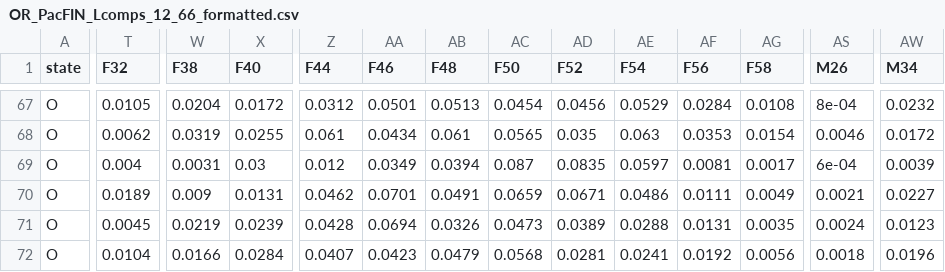
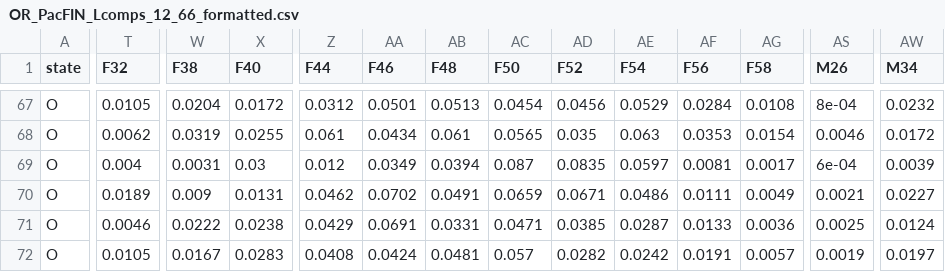
Before and after one commit to pfmc-assessments/canary_2023, a CSV file: data/forSS/OR_PacFIN_Lcomps_12_66_formatted.csv, drawn as a sheet; only a part is shown, gaps mark what is left out; the diff covers the shown part only; the diff names each change by its address in the sheet, - before the commit and + after, or states it on an @@ line.

```diff
--- a/data/forSS/OR_PacFIN_Lcomps_12_66_formatted.csv
+++ b/data/forSS/OR_PacFIN_Lcomps_12_66_formatted.csv
-AA70 (F46): 0.0701
+AA70 (F46): 0.0702
-T71 (F32): 0.0045
+T71 (F32): 0.0046
-W71 (F38): 0.0219
+W71 (F38): 0.0222
-X71 (F40): 0.0239
+X71 (F40): 0.0238
-Z71 (F44): 0.0428
+Z71 (F44): 0.0429
-AA71 (F46): 0.0694
+AA71 (F46): 0.0691
-AB71 (F48): 0.0326
+AB71 (F48): 0.0331
-AC71 (F50): 0.0473
+AC71 (F50): 0.0471
-AD71 (F52): 0.0389
+AD71 (F52): 0.0385
-AE71 (F54): 0.0288
+AE71 (F54): 0.0287
-AF71 (F56): 0.0131
+AF71 (F56): 0.0133
-AG71 (F58): 0.0035
+AG71 (F58): 0.0036
-AS71 (M26): 0.0024
+AS71 (M26): 0.0025
-AW71 (M34): 0.0123
+AW71 (M34): 0.0124
-T72 (F32): 0.0104
+T72 (F32): 0.0105
-W72 (F38): 0.0166
+W72 (F38): 0.0167
-X72 (F40): 0.0284
+X72 (F40): 0.0283
-Z72 (F44): 0.0407
+Z72 (F44): 0.0408
-AA72 (F46): 0.0423
+AA72 (F46): 0.0424
-AB72 (F48): 0.0479
+AB72 (F48): 0.0481
-AC72 (F50): 0.0568
+AC72 (F50): 0.057
-AD72 (F52): 0.0281
+AD72 (F52): 0.0282
-AE72 (F54): 0.0241
+AE72 (F54): 0.0242
-AF72 (F56): 0.0192
+AF72 (F56): 0.0191
-AG72 (F58): 0.0056
+AG72 (F58): 0.0057
-AS72 (M26): 0.0018
+AS72 (M26): 0.0019
-AW72 (M34): 0.0196
+AW72 (M34): 0.0197
```
Also changed, not shown: 64 edited cells elsewhere in this file, data/Canary_PacFIN_AgeComps_trips_and_samples.csv, data/Canary_PacFIN_LengthComps.csv, 8 other files.
